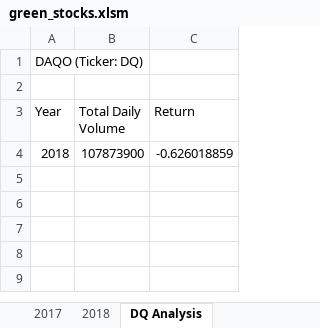
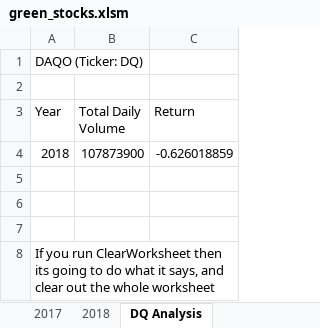
Before and after one commit to foukenn/stock-analysis, an Excel workbook: green_stocks.xlsm, sheet DQ Analysis, drawn as a sheet; values as stored, in another font and other column widths than the file's, no borders; charts and pictures not drawn; the diff names each change by its address in the sheet, - before the commit and + after, or states it on an @@ line.

```diff
--- a/green_stocks.xlsm (sheet DQ Analysis)
+++ b/green_stocks.xlsm (sheet DQ Analysis)
+row 5: (empty)
+row 6: (empty)
+row 7: (empty)
+row 8: If you run ClearWorksheet then its going to do what it says, and clear out the whole worksheet
```
Also changed, not shown: sheet All Stocks Analysis, charts or pictures.
